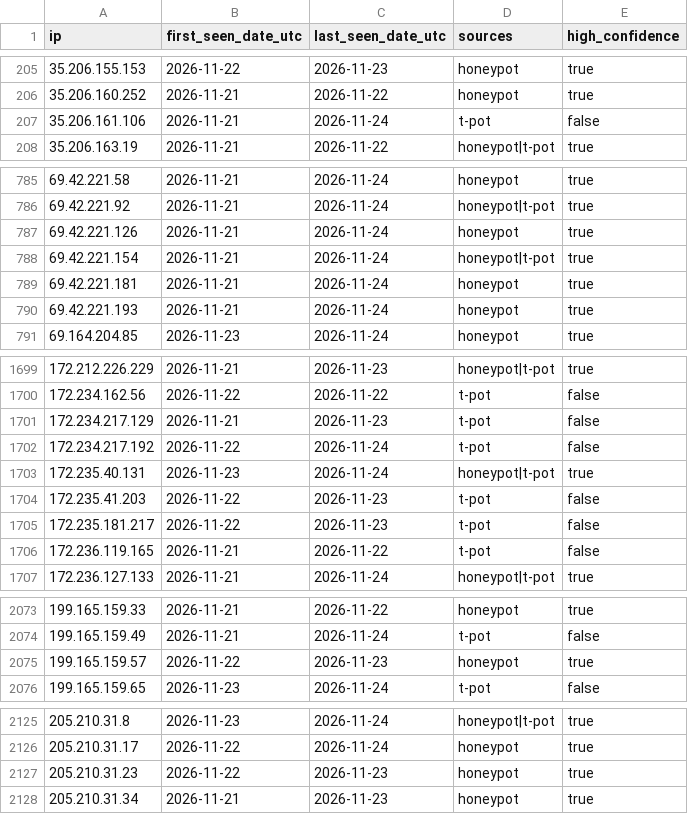
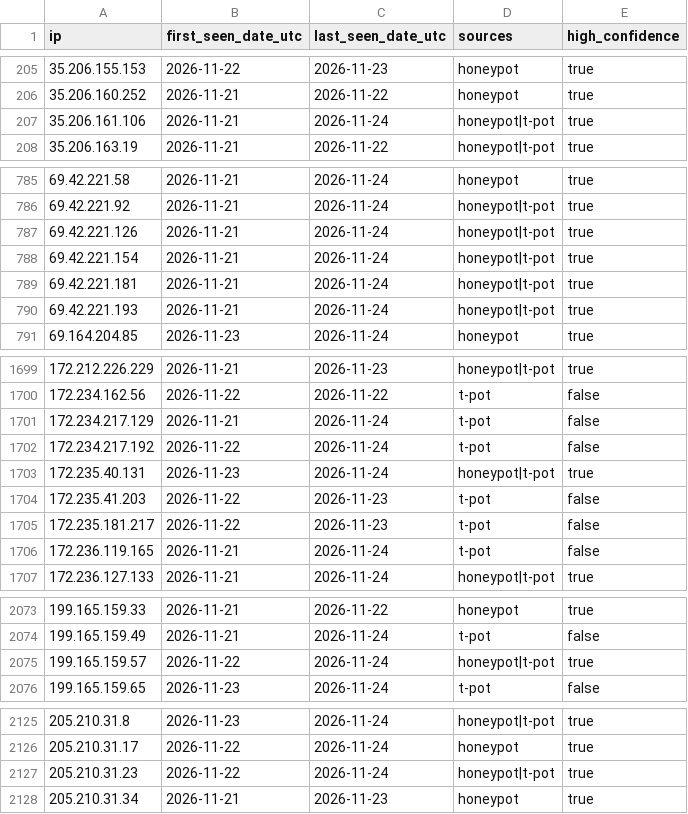
Before and after one commit to kotivahdit/blocklist, a CSV file: ipv4-all-7d.csv, drawn as a sheet; only a part is shown, gaps mark what is left out; the diff covers the shown part only.

```diff
--- a/ipv4-all-7d.csv
+++ b/ipv4-all-7d.csv
@@ -206,3 +206,3 @@ ip,first_seen_date_utc,last_seen_date_utc,sources,high_confidence
 35.206.160.252,2026-11-21,2026-11-22,honeypot,true
-35.206.161.106,2026-11-21,2026-11-24,t-pot,false
+35.206.161.106,2026-11-21,2026-11-24,honeypot|t-pot,true
 35.206.163.19,2026-11-21,2026-11-22,honeypot|t-pot,true
@@ -786,6 +786,6 @@ ip,first_seen_date_utc,last_seen_date_utc,sources,high_confidence
 69.42.221.92,2026-11-21,2026-11-24,honeypot|t-pot,true
-69.42.221.126,2026-11-21,2026-11-24,honeypot,true
+69.42.221.126,2026-11-21,2026-11-24,honeypot|t-pot,true
 69.42.221.154,2026-11-21,2026-11-24,honeypot|t-pot,true
-69.42.221.181,2026-11-21,2026-11-24,honeypot,true
-69.42.221.193,2026-11-21,2026-11-24,honeypot,true
+69.42.221.181,2026-11-21,2026-11-24,honeypot|t-pot,true
+69.42.221.193,2026-11-21,2026-11-24,honeypot|t-pot,true
 69.164.204.85,2026-11-23,2026-11-24,honeypot,true
@@ -1700,3 +1700,3 @@ ip,first_seen_date_utc,last_seen_date_utc,sources,high_confidence
 172.234.162.56,2026-11-22,2026-11-22,t-pot,false
-172.234.217.129,2026-11-21,2026-11-23,t-pot,false
+172.234.217.129,2026-11-21,2026-11-24,t-pot,false
 172.234.217.192,2026-11-22,2026-11-24,t-pot,false
@@ -1705,3 +1705,3 @@ ip,first_seen_date_utc,last_seen_date_utc,sources,high_confidence
 172.235.181.217,2026-11-22,2026-11-23,t-pot,false
-172.236.119.165,2026-11-21,2026-11-22,t-pot,false
+172.236.119.165,2026-11-21,2026-11-24,t-pot,false
 172.236.127.133,2026-11-21,2026-11-24,honeypot|t-pot,true
@@ -2074,3 +2074,3 @@ ip,first_seen_date_utc,last_seen_date_utc,sources,high_confidence
 199.165.159.49,2026-11-21,2026-11-24,t-pot,false
-199.165.159.57,2026-11-22,2026-11-23,honeypot,true
+199.165.159.57,2026-11-22,2026-11-24,honeypot|t-pot,true
 199.165.159.65,2026-11-23,2026-11-24,t-pot,false
@@ -2126,3 +2126,3 @@ ip,first_seen_date_utc,last_seen_date_utc,sources,high_confidence
 205.210.31.17,2026-11-22,2026-11-24,honeypot,true
-205.210.31.23,2026-11-22,2026-11-23,honeypot,true
+205.210.31.23,2026-11-22,2026-11-24,honeypot|t-pot,true
 205.210.31.34,2026-11-21,2026-11-23,honeypot,true
```
Also changed, not shown: 10 edited cells elsewhere in this file, misp/hashes.csv, 9 other files.
